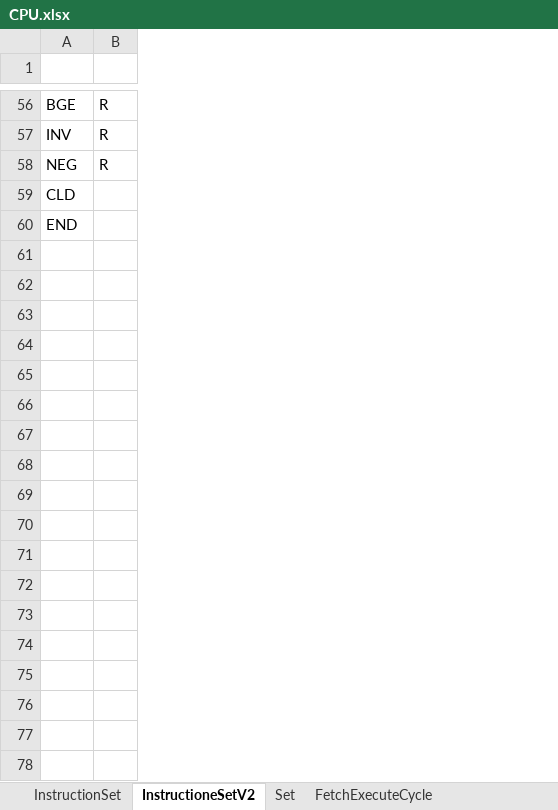
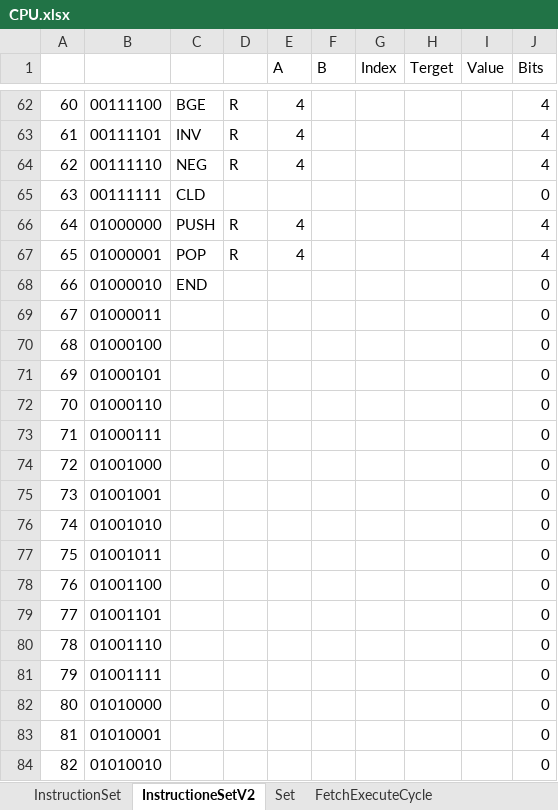
Before and after one commit to ChrisSkorka/CPU, an Excel workbook: CPU.xlsx, sheet InstructioneSetV2, drawn as a sheet; only a part is shown, gaps mark what is left out; values as stored, in another font and other column widths than the file's, no borders; the diff covers the shown part only; the diff names each change by its address in the sheet, - before the commit and + after, or states it on an @@ line.

Commit message:
New register addressing, new address based IO devices

```diff
--- a/CPU.xlsx (sheet InstructioneSetV2)
+++ b/CPU.xlsx (sheet InstructioneSetV2)
+column A, rows 62-65: 60 | 61 | 62 | 63; row 68: 66
+column B, rows 62-65: 00111100 | 00111101 | 00111110 | 00111111; row 68: 01000010
+column E (A), rows 62-64: all 4
+column F (B), empty
+column G (Index), empty
+column H (Terget), empty
+column I (Value), empty
+column J (Bits), rows 62-65: 4 | 4 | 4 | 0; row 68: 0
-row 1: (empty)
+row 1:  |  |  |  | A | B | Index | Terget | Value | Bits
+row 66: 64 | 01000000 | PUSH | R | 4 |  |  |  |  | 4
+row 67: 65 | 01000001 | POP | R | 4 |  |  |  |  | 4
+row 69: 67 | 01000011 |  |  |  |  |  |  |  | 0
+row 70: 68 | 01000100 |  |  |  |  |  |  |  | 0
+row 71: 69 | 01000101 |  |  |  |  |  |  |  | 0
+row 72: 70 | 01000110 |  |  |  |  |  |  |  | 0
+row 73: 71 | 01000111 |  |  |  |  |  |  |  | 0
+row 74: 72 | 01001000 |  |  |  |  |  |  |  | 0
+row 75: 73 | 01001001 |  |  |  |  |  |  |  | 0
+row 76: 74 | 01001010 |  |  |  |  |  |  |  | 0
+row 77: 75 | 01001011 |  |  |  |  |  |  |  | 0
+row 78: 76 | 01001100 |  |  |  |  |  |  |  | 0
+row 79: 77 | 01001101 |  |  |  |  |  |  |  | 0
+row 80: 78 | 01001110 |  |  |  |  |  |  |  | 0
+row 81: 79 | 01001111 |  |  |  |  |  |  |  | 0
+row 82: 80 | 01010000 |  |  |  |  |  |  |  | 0
+row 83: 81 | 01010001 |  |  |  |  |  |  |  | 0
+row 84: 82 | 01010010 |  |  |  |  |  |  |  | 0
```
Also changed, not shown: 179 added rows and 2 edited cells elsewhere in this sheet, sheet InstructionSet.
